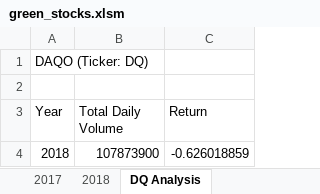
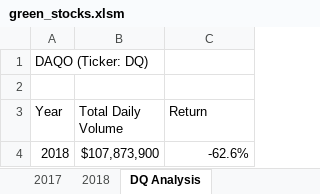
Before and after one commit to healthtechRN/stock-analysis, an Excel workbook: green_stocks.xlsm, sheet DQ Analysis, drawn as a sheet; values as stored, in another font and other column widths than the file's, no borders; the diff names each change by its address in the sheet, - before the commit and + after, or states it on an @@ line.

```diff
--- a/green_stocks.xlsm (sheet DQ Analysis)
+++ b/green_stocks.xlsm (sheet DQ Analysis)
-B4 (Total Daily Volume): 107873900
+B4 (Total Daily Volume): $107,873,900
-C4 (Return): -0.626018859
+C4 (Return): -62.6%
```
Also changed, not shown: sheet All Stocks Analysis.
